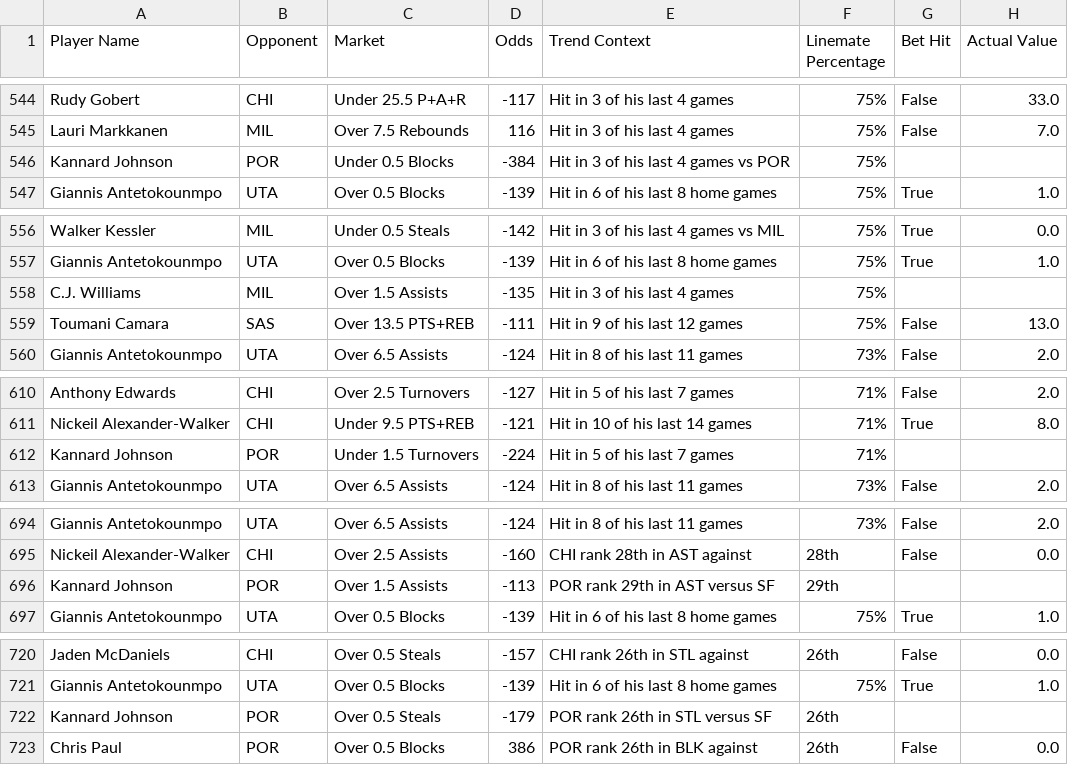
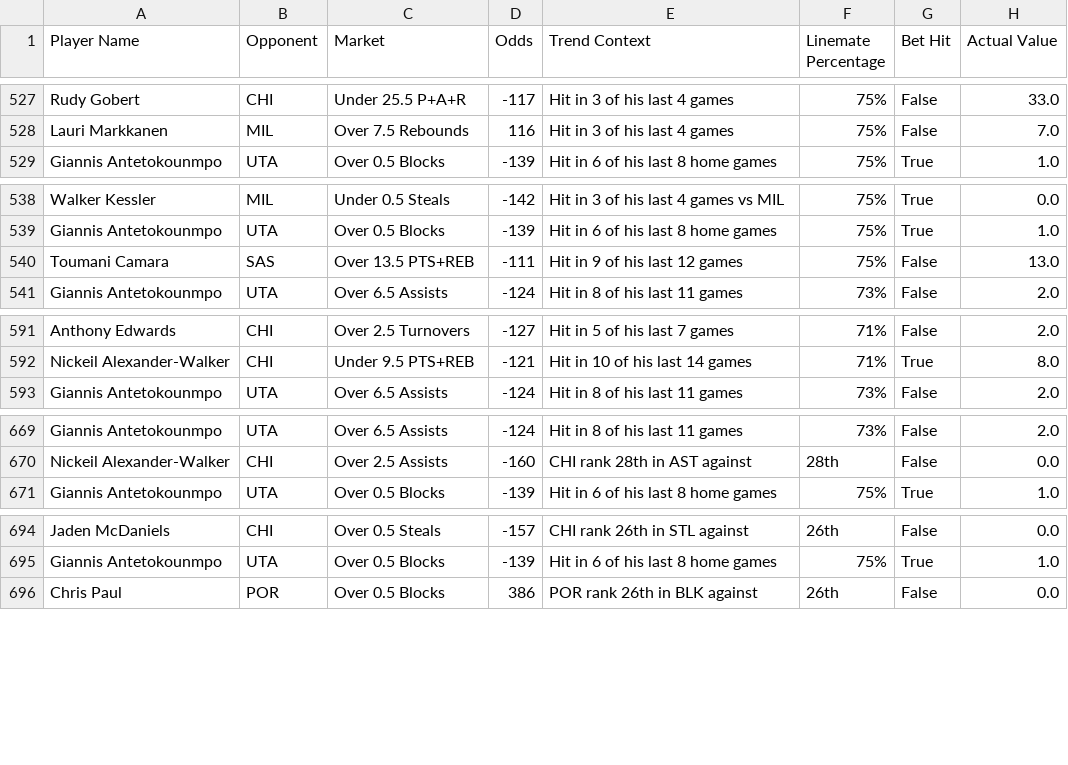
Before and after one commit to SethMarkarian/SportsBetting, a CSV file: nba_saved_csv/nba_betting_data_11_07_2024.csv, drawn as a sheet; only a part is shown, gaps mark what is left out; the diff covers the shown part only; the diff names each change by its address in the sheet, - before the commit and + after, or states it on an @@ line.

```diff
--- a/nba_saved_csv/nba_betting_data_11_07_2024.csv
+++ b/nba_saved_csv/nba_betting_data_11_07_2024.csv
-row 546: Kannard Johnson | POR | Under 0.5 Blocks | -384 | Hit in 3 of his last 4 games vs POR | 75%
-row 558: C.J. Williams | MIL | Over 1.5 Assists | -135 | Hit in 3 of his last 4 games | 75%
-row 612: Kannard Johnson | POR | Under 1.5 Turnovers | -224 | Hit in 5 of his last 7 games | 71%
-row 696: Kannard Johnson | POR | Over 1.5 Assists | -113 | POR rank 29th in AST versus SF | 29th
-row 722: Kannard Johnson | POR | Over 0.5 Steals | -179 | POR rank 26th in STL versus SF | 26th
```
Also changed, not shown: 23 removed rows elsewhere in this file, 18 other files.
